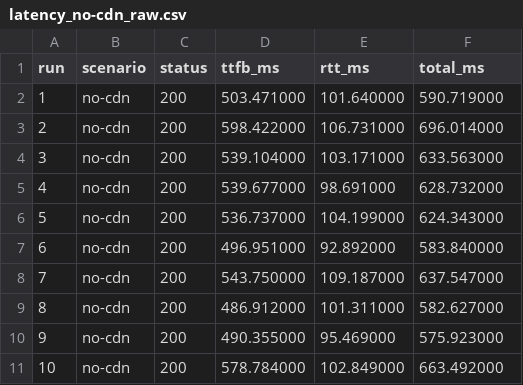
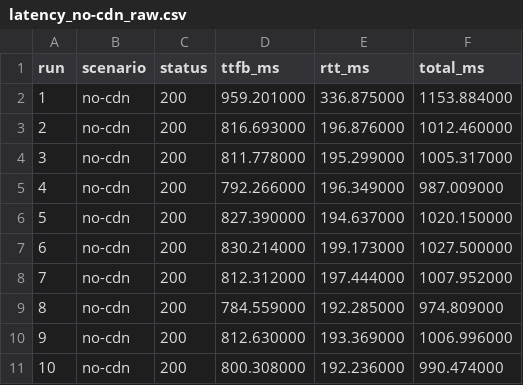
Before and after one commit to edoandcode/thesis-experiments, a CSV file: experiments/latency/images_large/latency_no-cdn_raw.csv, drawn as a sheet; only a part is shown; the diff covers the shown part only.

```diff
--- a/experiments/latency/images_large/latency_no-cdn_raw.csv
+++ b/experiments/latency/images_large/latency_no-cdn_raw.csv
@@ -1,11 +1,11 @@
 run;scenario;status;ttfb_ms;rtt_ms;total_ms
-1;no-cdn;200;503.471000;101.640000;590.719000
-2;no-cdn;200;598.422000;106.731000;696.014000
-3;no-cdn;200;539.104000;103.171000;633.563000
-4;no-cdn;200;539.677000;98.691000;628.732000
-5;no-cdn;200;536.737000;104.199000;624.343000
-6;no-cdn;200;496.951000;92.892000;583.840000
-7;no-cdn;200;543.750000;109.187000;637.547000
-8;no-cdn;200;486.912000;101.311000;582.627000
-9;no-cdn;200;490.355000;95.469000;575.923000
-10;no-cdn;200;578.784000;102.849000;663.492000
+1;no-cdn;200;959.201000;336.875000;1153.884000
+2;no-cdn;200;816.693000;196.876000;1012.460000
+3;no-cdn;200;811.778000;195.299000;1005.317000
+4;no-cdn;200;792.266000;196.349000;987.009000
+5;no-cdn;200;827.390000;194.637000;1020.150000
+6;no-cdn;200;830.214000;199.173000;1027.500000
+7;no-cdn;200;812.312000;197.444000;1007.952000
+8;no-cdn;200;784.559000;192.285000;974.809000
+9;no-cdn;200;812.630000;193.369000;1006.996000
+10;no-cdn;200;800.308000;192.236000;990.474000
```
Also changed, not shown: 120 edited cells elsewhere in this file, experiments/latency/images_large/latency_cdn_raw.csv, experiments/latency/images_small/latency_cdn_raw.csv, 8 other files.
